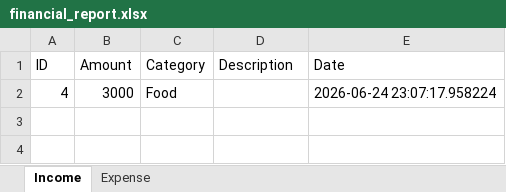
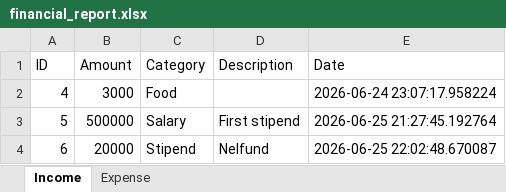
Before and after one commit to Vickeyjay/Income-and-Expense-Management-System, an Excel workbook: backend/financial_report.xlsx, sheet Income, drawn as a sheet; values as stored, in another font and other column widths than the file's, no borders; the diff names each change by its address in the sheet, - before the commit and + after, or states it on an @@ line.

```diff
--- a/backend/financial_report.xlsx (sheet Income)
+++ b/backend/financial_report.xlsx (sheet Income)
+row 3: 5 | 500000 | Salary | First stipend | 2026-06-25 21:27:45.192764
+row 4: 6 | 20000 | Stipend | Nelfund | 2026-06-25 22:02:48.670087
```
Also changed, not shown: sheet Expense, 19 other files.
